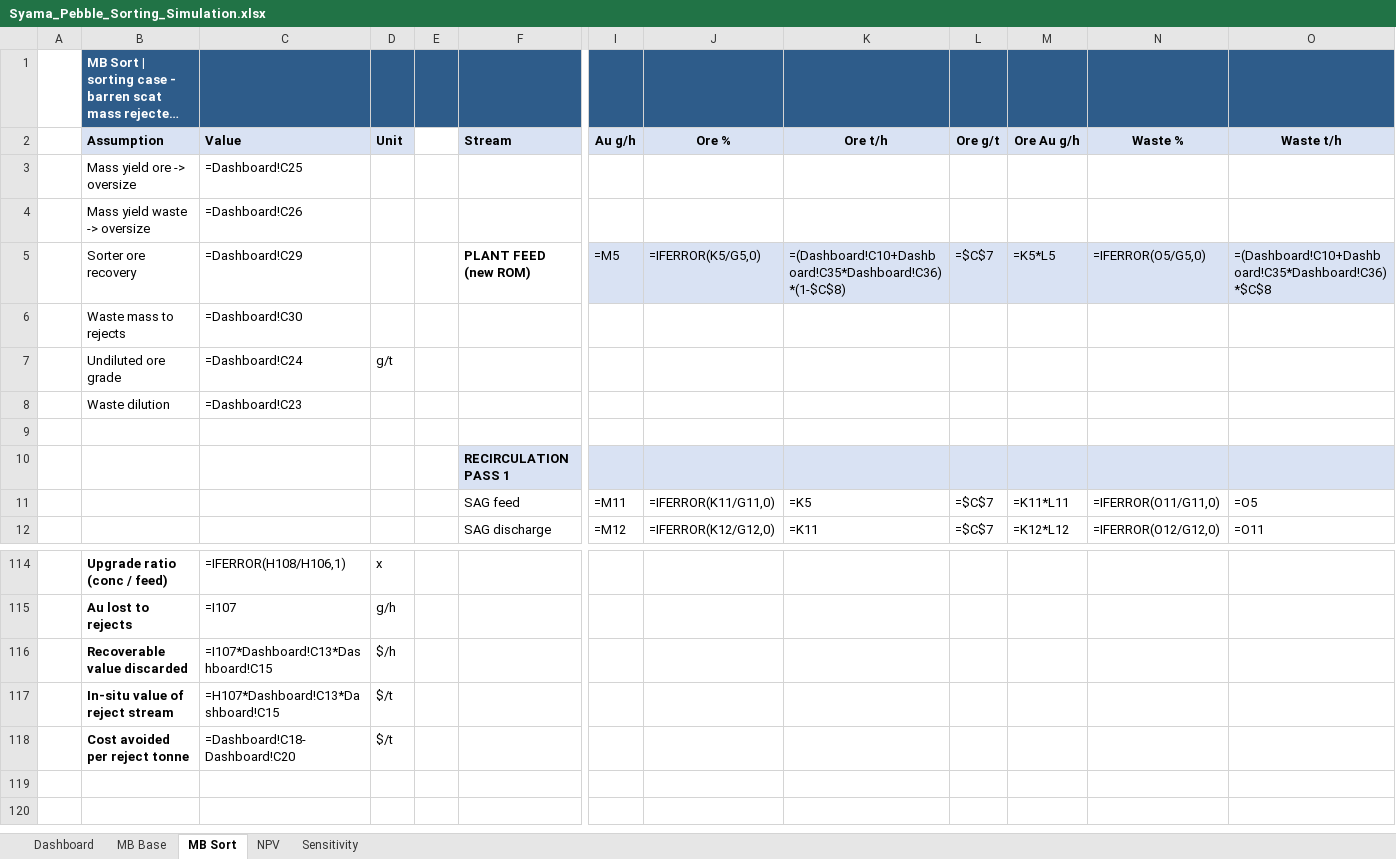
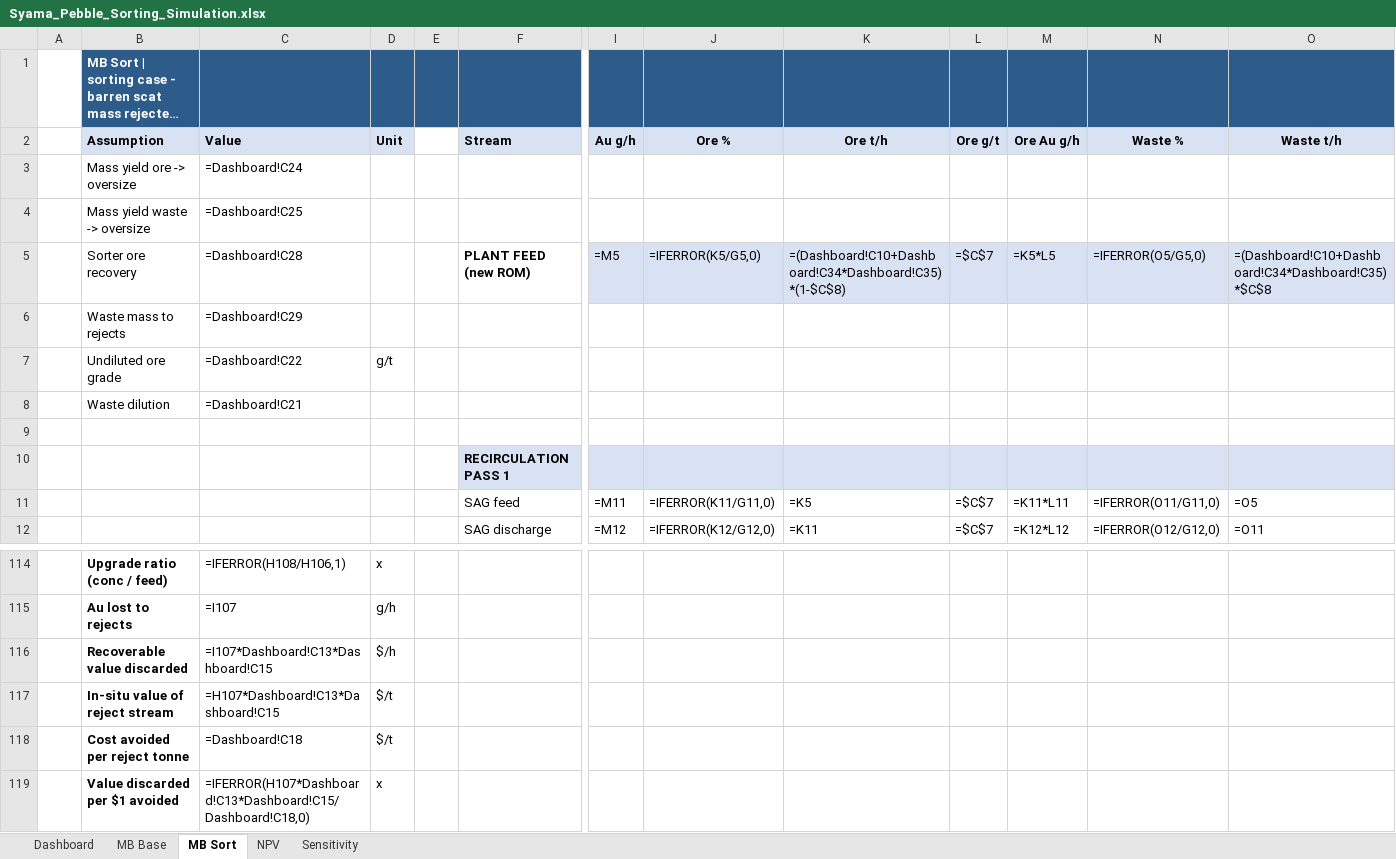
Before and after one commit to Jeffercopter/Comps, an Excel workbook: syama-ore-sorting/model/Syama_Pebble_Sorting_Simulation.xlsx, sheet MB Sort, drawn as a sheet; only a part is shown, gaps mark what is left out; long unchanged cells end in …; values as stored, in another font and other column widths than the file's, no borders; formulas without a stored value are shown as written; rows hold the shown columns only; the diff names each change by its address in the sheet, - before the commit and + after, or states it on an @@ line.

```diff
--- a/syama-ore-sorting/model/Syama_Pebble_Sorting_Simulation.xlsx (sheet MB Sort)
+++ b/syama-ore-sorting/model/Syama_Pebble_Sorting_Simulation.xlsx (sheet MB Sort)
-C3 (Value): =Dashboard!C25
+C3 (Value): =Dashboard!C24
-C4 (Value): =Dashboard!C26
+C4 (Value): =Dashboard!C25
-C5 (Value): =Dashboard!C29
+C5 (Value): =Dashboard!C28
-K5 (Ore t/h): =(Dashboard!C10+Dashboard!C35*Dashboard!C36)*(1-$C$8)
+K5 (Ore t/h): =(Dashboard!C10+Dashboard!C34*Dashboard!C35)*(1-$C$8)
-O5 (Waste t/h): =(Dashboard!C10+Dashboard!C35*Dashboard!C36)*$C$8
+O5 (Waste t/h): =(Dashboard!C10+Dashboard!C34*Dashboard!C35)*$C$8
-C6 (Value): =Dashboard!C30
+C6 (Value): =Dashboard!C29
-C7 (Value): =Dashboard!C24
+C7 (Value): =Dashboard!C22
-C8 (Value): =Dashboard!C23
+C8 (Value): =Dashboard!C21
-C118 (Value): =Dashboard!C18-Dashboard!C20
+C118 (Value): =Dashboard!C18
+row 119:  | Value discarded per $1 avoided | =IFERROR(H107*Dashboard!C13*Dashboard!C15/Dashboard!C18,0) | x
```
Also changed, not shown: sheet Sensitivity, sheet Dashboard, sheet NPV, sheet MB Base, charts or pictures, 10 other files.
